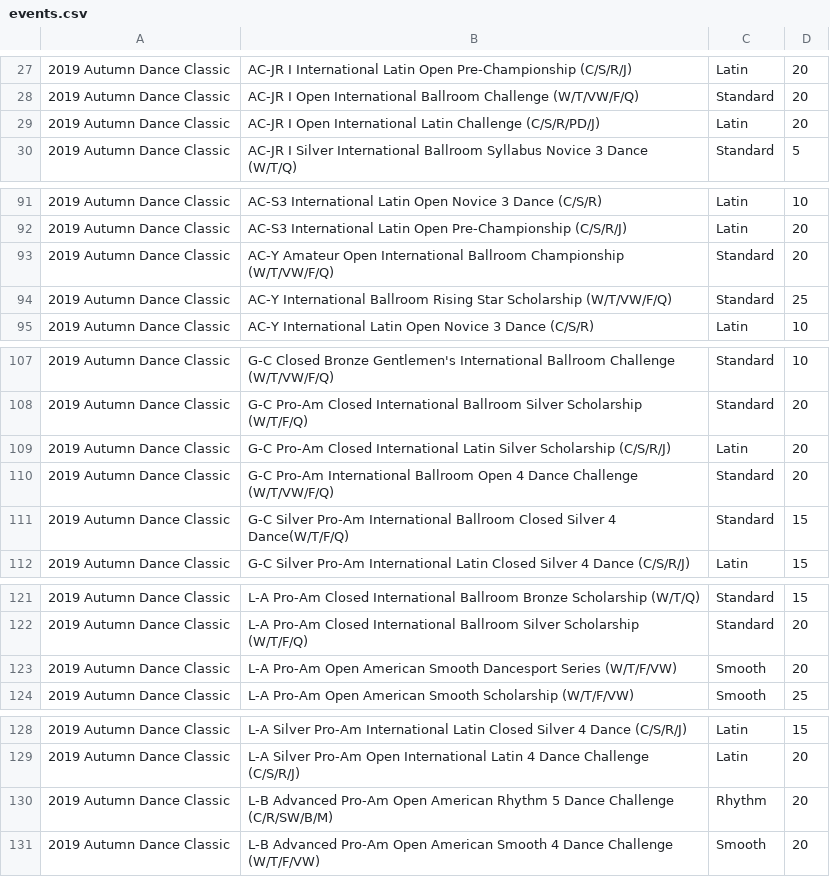
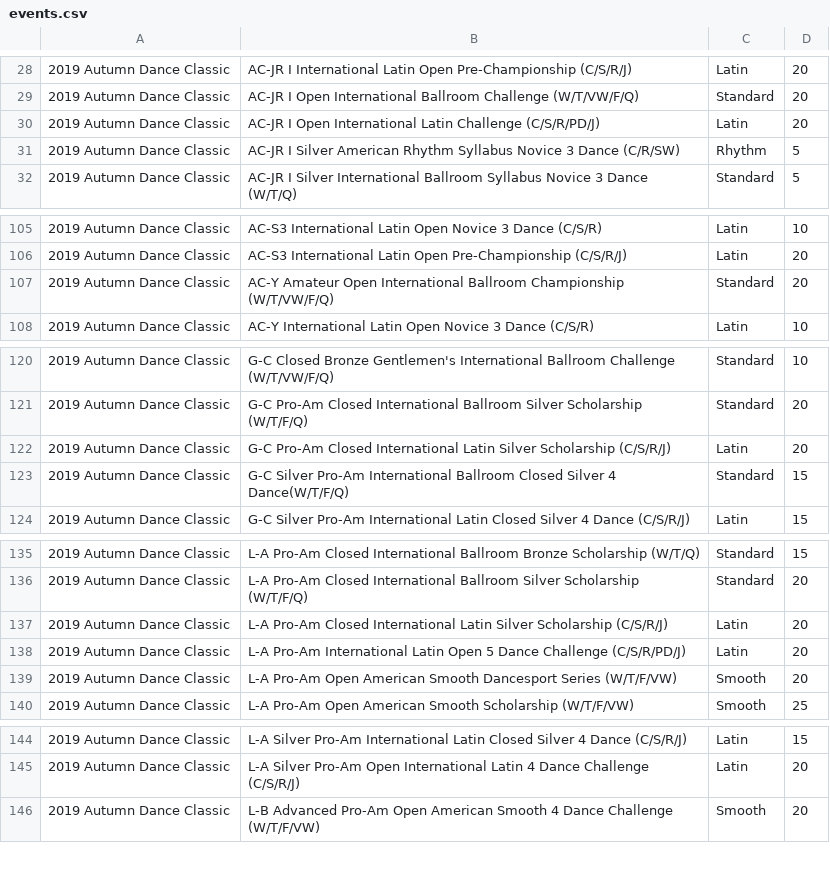
Before and after one commit to dlanghorne0428/heatsheet, a CSV file: data/2019/Comps/2019 Autumn Dance Classic/events.csv, drawn as a sheet; only a part is shown, gaps mark what is left out; removed rows and columns are numbered as before the commit, all else as after; the diff covers the shown part only; the diff names each change by its address in the sheet, - before the commit and + after, or states it on an @@ line.

```diff
--- a/data/2019/Comps/2019 Autumn Dance Classic/events.csv
+++ b/data/2019/Comps/2019 Autumn Dance Classic/events.csv
+row 31: 2019 Autumn Dance Classic | AC-JR I Silver American Rhythm Syllabus Novice 3 Dance (C/R/SW) | Rhythm | 5
-row 94: 2019 Autumn Dance Classic | AC-Y International Ballroom Rising Star Scholarship (W/T/VW/F/Q) | Standard | 25
-row 110: 2019 Autumn Dance Classic | G-C Pro-Am International Ballroom Open 4 Dance Challenge (W/T/VW/F/Q) | Standard | 20
+row 137: 2019 Autumn Dance Classic | L-A Pro-Am Closed International Latin Silver Scholarship (C/S/R/J) | Latin | 20
+row 138: 2019 Autumn Dance Classic | L-A Pro-Am International Latin Open 5 Dance Challenge (C/S/R/PD/J) | Latin | 20
-row 130: 2019 Autumn Dance Classic | L-B Advanced Pro-Am Open American Rhythm 5 Dance Challenge (C/R/SW/B/M) | Rhythm | 20
```
Also changed, not shown: 20 added rows and 5 removed rows elsewhere in this file, 5 other files.
